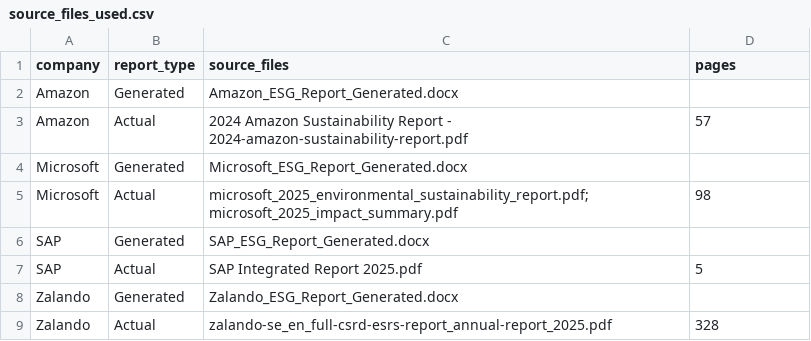
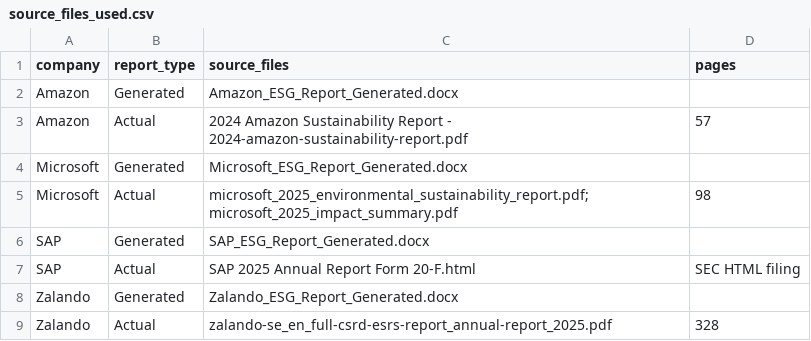
Before and after one commit to jannkrn/ESG-Report, a CSV file: results/Actual vs Generatet/Python Analyse/source_files_used.csv, drawn as a sheet.

```diff
--- a/results/Actual vs Generatet/Python Analyse/source_files_used.csv
+++ b/results/Actual vs Generatet/Python Analyse/source_files_used.csv
@@ -6,3 +6,3 @@ Microsoft,Actual,microsoft_2025_environmental_sustainability_report.pdf; microso
 SAP,Generated,SAP_ESG_Report_Generated.docx,
-SAP,Actual,SAP Integrated Report 2025.pdf,5
+SAP,Actual,SAP 2025 Annual Report Form 20-F.html,SEC HTML filing
 Zalando,Generated,Zalando_ESG_Report_Generated.docx,
```
Also changed, not shown: results/Actual vs Generatet/Python Analyse/actual_prominent_terms.csv, results/Actual vs Generatet/Python Analyse/document_metrics_generated_vs_actual.csv, 32 other files.
